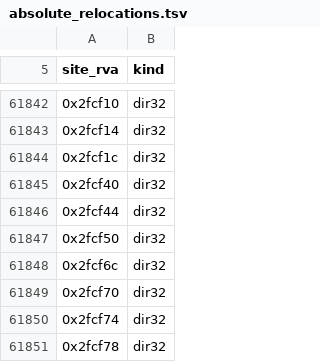
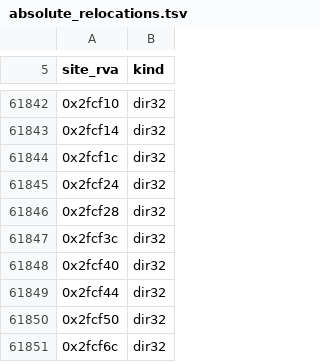
Before and after one commit to sushi-shi/hobbit-decomp, a TSV file: config/retail/absolute_relocations.tsv, drawn as a sheet; only a part is shown, gaps mark what is left out; the shorter side is filled out with more unchanged rows; the diff names each change by its address in the sheet, - before the commit and + after, or states it on an @@ line.

```diff
--- a/config/retail/absolute_relocations.tsv
+++ b/config/retail/absolute_relocations.tsv
+row 61845: 0x2fcf24 | dir32
+row 61846: 0x2fcf28 | dir32
+row 61847: 0x2fcf3c | dir32
```
Also changed, not shown: config/match_baseline.tsv, config/retail/functions.tsv, 52 other files.
